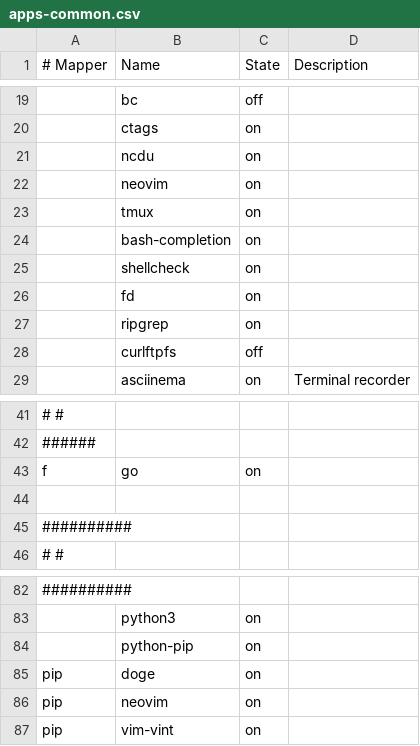
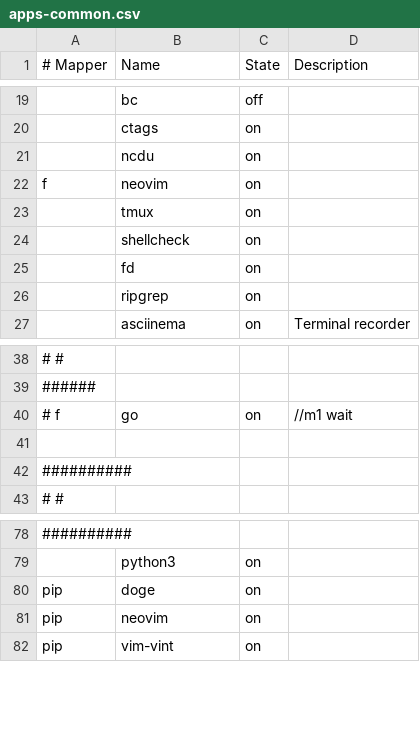
Before and after one commit to cabaalexander/dotfiles, a CSV file: config/apps-common.csv, drawn as a sheet; only a part is shown, gaps mark what is left out; removed rows and columns are numbered as before the commit, all else as after; the diff covers the shown part only; the diff names each change by its address in the sheet, - before the commit and + after, or states it on an @@ line.

```diff
--- a/config/apps-common.csv
+++ b/config/apps-common.csv
-A22 (# Mapper): (empty)
+A22 (# Mapper): f
-row 24:  | bash-completion | on
-row 28:  | curlftpfs | off
-A40 (# Mapper): f
+A40 (# Mapper): # f
-D40 (Description): (empty)
+D40 (Description): //m1 wait
-row 84:  | python-pip | on
```
Also changed, not shown: 2 added rows, 5 removed rows and 8 edited cells elsewhere in this file, config/apps-mac.csv, config/apps.csv, 16 other files.
